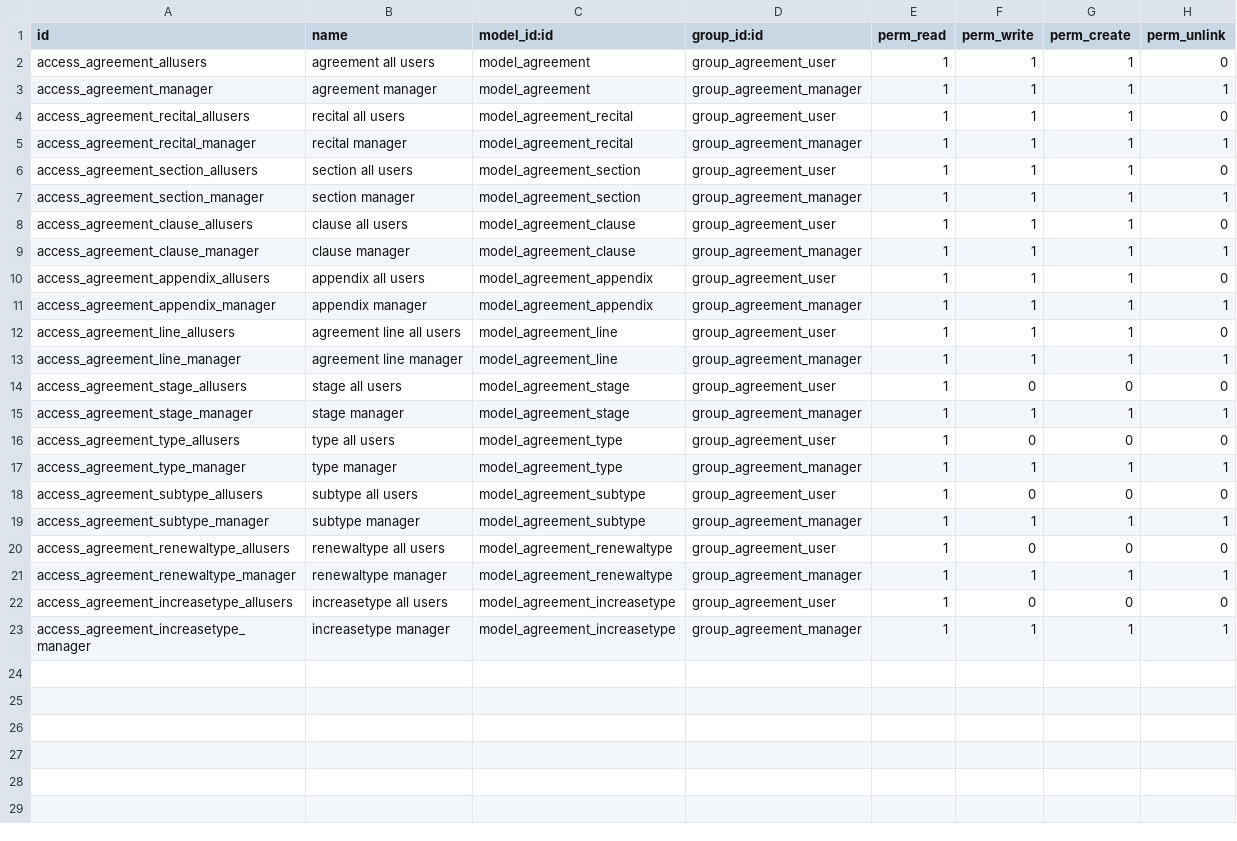
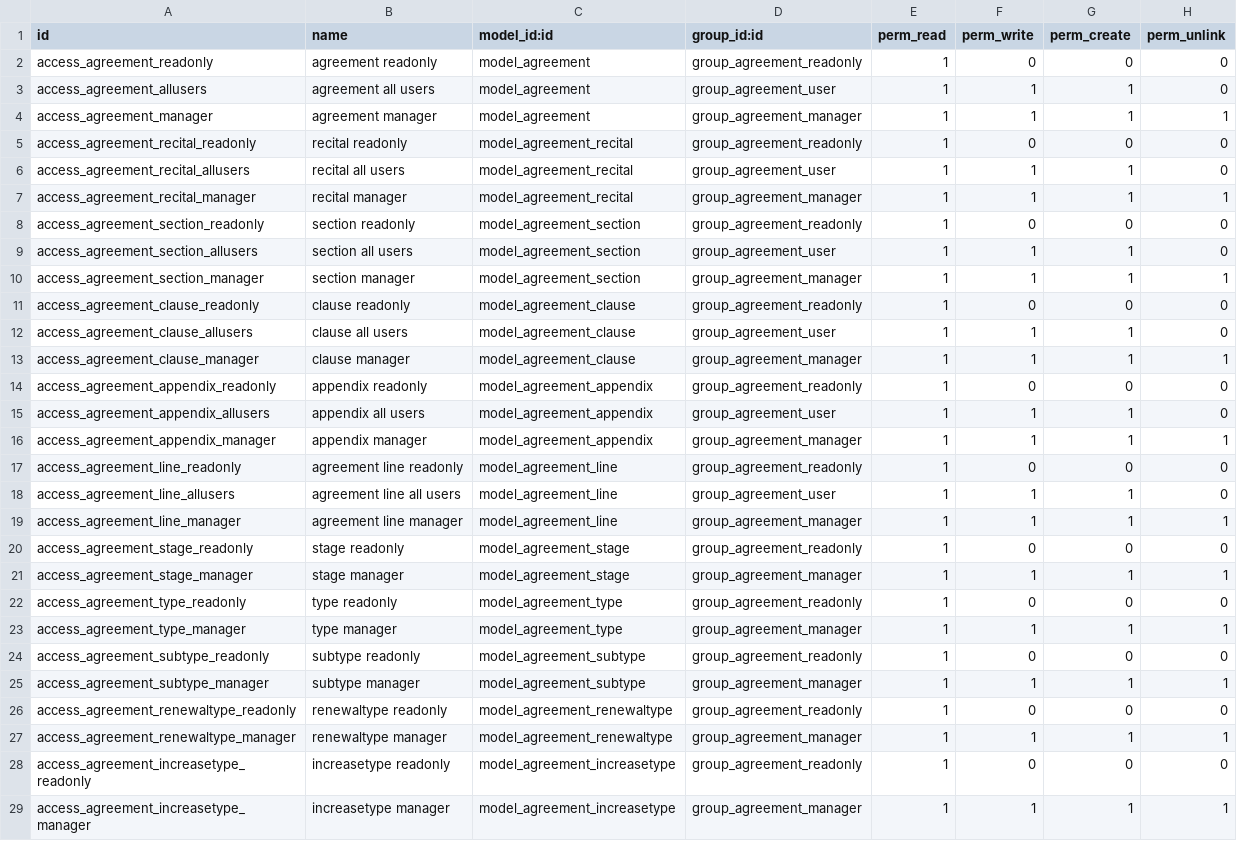
Before and after one commit to agrista/odoo-agreement, a CSV file: agreement_legal/security/ir.model.access.csv, drawn as a sheet.

Commit message:
[IMP] agreement_legal: add readonly group
[UPD] Update agreement_legal.pot

[UPD] Update agreement_legal.pot

```diff
--- a/agreement_legal/security/ir.model.access.csv
+++ b/agreement_legal/security/ir.model.access.csv
@@ -1,23 +1,29 @@
 id,name,model_id:id,group_id:id,perm_read,perm_write,perm_create,perm_unlink
+access_agreement_readonly,agreement readonly,model_agreement,group_agreement_readonly,1,0,0,0
 access_agreement_allusers,agreement all users,model_agreement,group_agreement_user,1,1,1,0
 access_agreement_manager,agreement manager,model_agreement,group_agreement_manager,1,1,1,1
+access_agreement_recital_readonly,recital readonly,model_agreement_recital,group_agreement_readonly,1,0,0,0
 access_agreement_recital_allusers,recital all users,model_agreement_recital,group_agreement_user,1,1,1,0
 access_agreement_recital_manager,recital manager,model_agreement_recital,group_agreement_manager,1,1,1,1
+access_agreement_section_readonly,section readonly,model_agreement_section,group_agreement_readonly,1,0,0,0
 access_agreement_section_allusers,section all users,model_agreement_section,group_agreement_user,1,1,1,0
 access_agreement_section_manager,section manager,model_agreement_section,group_agreement_manager,1,1,1,1
+access_agreement_clause_readonly,clause readonly,model_agreement_clause,group_agreement_readonly,1,0,0,0
 access_agreement_clause_allusers,clause all users,model_agreement_clause,group_agreement_user,1,1,1,0
 access_agreement_clause_manager,clause manager,model_agreement_clause,group_agreement_manager,1,1,1,1
+access_agreement_appendix_readonly,appendix readonly,model_agreement_appendix,group_agreement_readonly,1,0,0,0
 access_agreement_appendix_allusers,appendix all users,model_agreement_appendix,group_agreement_user,1,1,1,0
 access_agreement_appendix_manager,appendix manager,model_agreement_appendix,group_agreement_manager,1,1,1,1
+access_agreement_line_readonly,agreement line readonly,model_agreement_line,group_agreement_readonly,1,0,0,0
 access_agreement_line_allusers,agreement line all users,model_agreement_line,group_agreement_user,1,1,1,0
 access_agreement_line_manager,agreement line manager,model_agreement_line,group_agreement_manager,1,1,1,1
-access_agreement_stage_allusers,stage all users,model_agreement_stage,group_agreement_user,1,0,0,0
+access_agreement_stage_readonly,stage readonly,model_agreement_stage,group_agreement_readonly,1,0,0,0
 access_agreement_stage_manager,stage manager,model_agreement_stage,group_agreement_manager,1,1,1,1
-access_agreement_type_allusers,type all users,model_agreement_type,group_agreement_user,1,0,0,0
+access_agreement_type_readonly,type readonly,model_agreement_type,group_agreement_readonly,1,0,0,0
 access_agreement_type_manager,type manager,model_agreement_type,group_agreement_manager,1,1,1,1
-access_agreement_subtype_allusers,subtype all users,model_agreement_subtype,group_agreement_user,1,0,0,0
+access_agreement_subtype_readonly,subtype readonly,model_agreement_subtype,group_agreement_readonly,1,0,0,0
 access_agreement_subtype_manager,subtype manager,model_agreement_subtype,group_agreement_manager,1,1,1,1
-access_agreement_renewaltype_allusers,renewaltype all users,model_agreement_renewaltype,group_agreement_user,1,0,0,0
+access_agreement_renewaltype_readonly,renewaltype readonly,model_agreement_renewaltype,group_agreement_readonly,1,0,0,0
 access_agreement_renewaltype_manager,renewaltype manager,model_agreement_renewaltype,group_agreement_manager,1,1,1,1
-access_agreement_increasetype_allusers,increasetype all users,model_agreement_increasetype,group_agreement_user,1,0,0,0
+access_agreement_increasetype_readonly,increasetype readonly,model_agreement_increasetype,group_agreement_readonly,1,0,0,0
 access_agreement_increasetype_manager,increasetype manager,model_agreement_increasetype,group_agreement_manager,1,1,1,1
```
Also changed, not shown: 3 other files.
